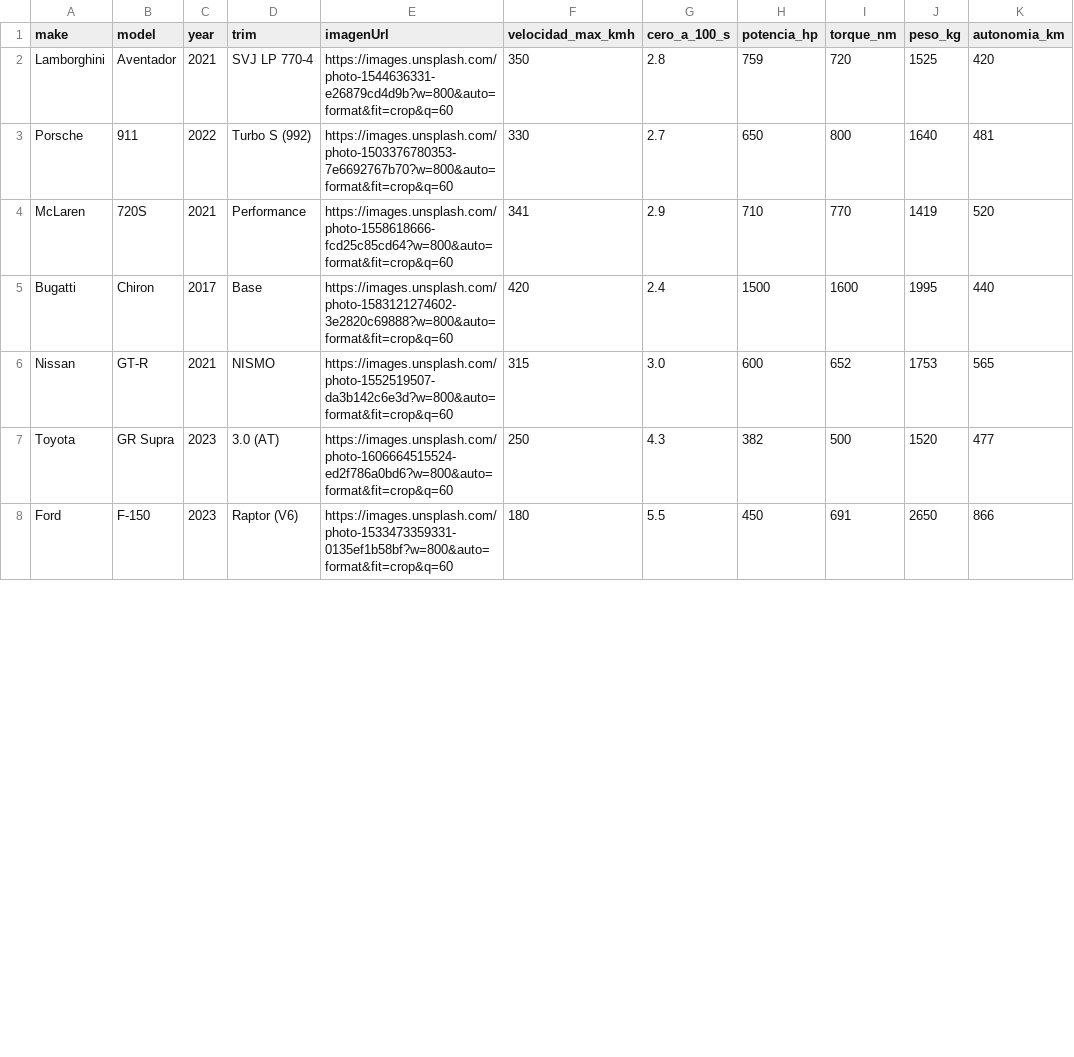
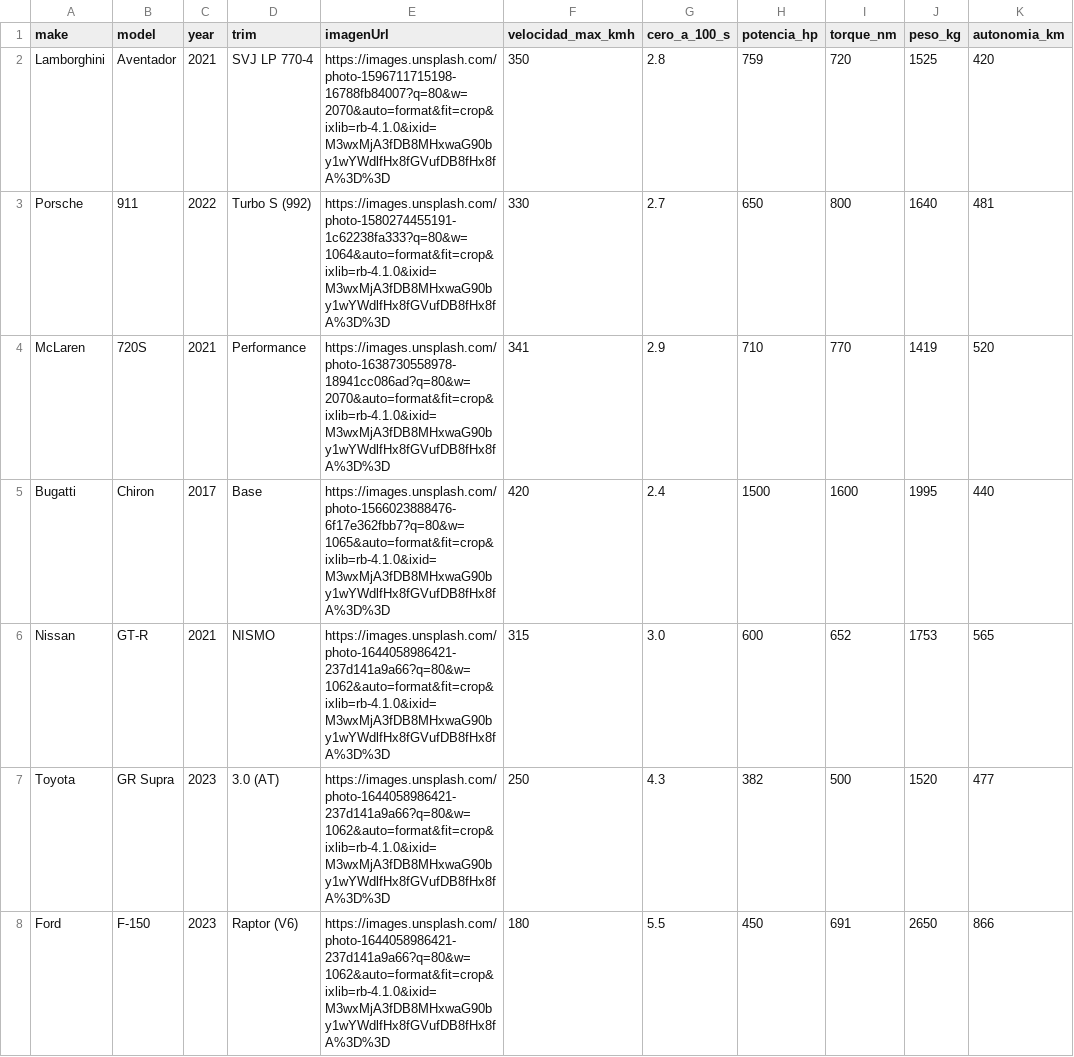
Before and after one commit to mugar97/topTriumph, a CSV file: public/cartas_vehiculos_updated.csv, drawn as a sheet; only a part is shown; the diff covers the shown part only; the diff names each change by its address in the sheet, - before the commit and + after, or states it on an @@ line.

```diff
--- a/public/cartas_vehiculos_updated.csv
+++ b/public/cartas_vehiculos_updated.csv
-E2 (imagenUrl): https://images.unsplash.com/photo-1544636331-e26879cd4d9b?w=800&auto=format&fit=crop&q=60
+E2 (imagenUrl): https://images.unsplash.com/photo-1596711715198-16788fb84007?q=80&w=2070&auto=format&fit=crop&ixlib=rb-4.1.0&ixid=M3wxMjA3fDB8MHxwaG90by1wYWdlfHx8fGVufDB8fHx8fA%3D%3D
-E3 (imagenUrl): https://images.unsplash.com/photo-1503376780353-7e6692767b70?w=800&auto=format&fit=crop&q=60
+E3 (imagenUrl): https://images.unsplash.com/photo-1580274455191-1c62238fa333?q=80&w=1064&auto=format&fit=crop&ixlib=rb-4.1.0&ixid=M3wxMjA3fDB8MHxwaG90by1wYWdlfHx8fGVufDB8fHx8fA%3D%3D
-E4 (imagenUrl): https://images.unsplash.com/photo-1558618666-fcd25c85cd64?w=800&auto=format&fit=crop&q=60
+E4 (imagenUrl): https://images.unsplash.com/photo-1638730558978-18941cc086ad?q=80&w=2070&auto=format&fit=crop&ixlib=rb-4.1.0&ixid=M3wxMjA3fDB8MHxwaG90by1wYWdlfHx8fGVufDB8fHx8fA%3D%3D
-E5 (imagenUrl): https://images.unsplash.com/photo-1583121274602-3e2820c69888?w=800&auto=format&fit=crop&q=60
+E5 (imagenUrl): https://images.unsplash.com/photo-1566023888476-6f17e362fbb7?q=80&w=1065&auto=format&fit=crop&ixlib=rb-4.1.0&ixid=M3wxMjA3fDB8MHxwaG90by1wYWdlfHx8fGVufDB8fHx8fA%3D%3D
-E6 (imagenUrl): https://images.unsplash.com/photo-1552519507-da3b142c6e3d?w=800&auto=format&fit=crop&q=60
+E6 (imagenUrl): https://images.unsplash.com/photo-1644058986421-237d141a9a66?q=80&w=1062&auto=format&fit=crop&ixlib=rb-4.1.0&ixid=M3wxMjA3fDB8MHxwaG90by1wYWdlfHx8fGVufDB8fHx8fA%3D%3D
-E7 (imagenUrl): https://images.unsplash.com/photo-1606664515524-ed2f786a0bd6?w=800&auto=format&fit=crop&q=60
+E7 (imagenUrl): https://images.unsplash.com/photo-1644058986421-237d141a9a66?q=80&w=1062&auto=format&fit=crop&ixlib=rb-4.1.0&ixid=M3wxMjA3fDB8MHxwaG90by1wYWdlfHx8fGVufDB8fHx8fA%3D%3D
-E8 (imagenUrl): https://images.unsplash.com/photo-1533473359331-0135ef1b58bf?w=800&auto=format&fit=crop&q=60
+E8 (imagenUrl): https://images.unsplash.com/photo-1644058986421-237d141a9a66?q=80&w=1062&auto=format&fit=crop&ixlib=rb-4.1.0&ixid=M3wxMjA3fDB8MHxwaG90by1wYWdlfHx8fGVufDB8fHx8fA%3D%3D
```
Also changed, not shown: 31 edited cells elsewhere in this file, 1 other file.
